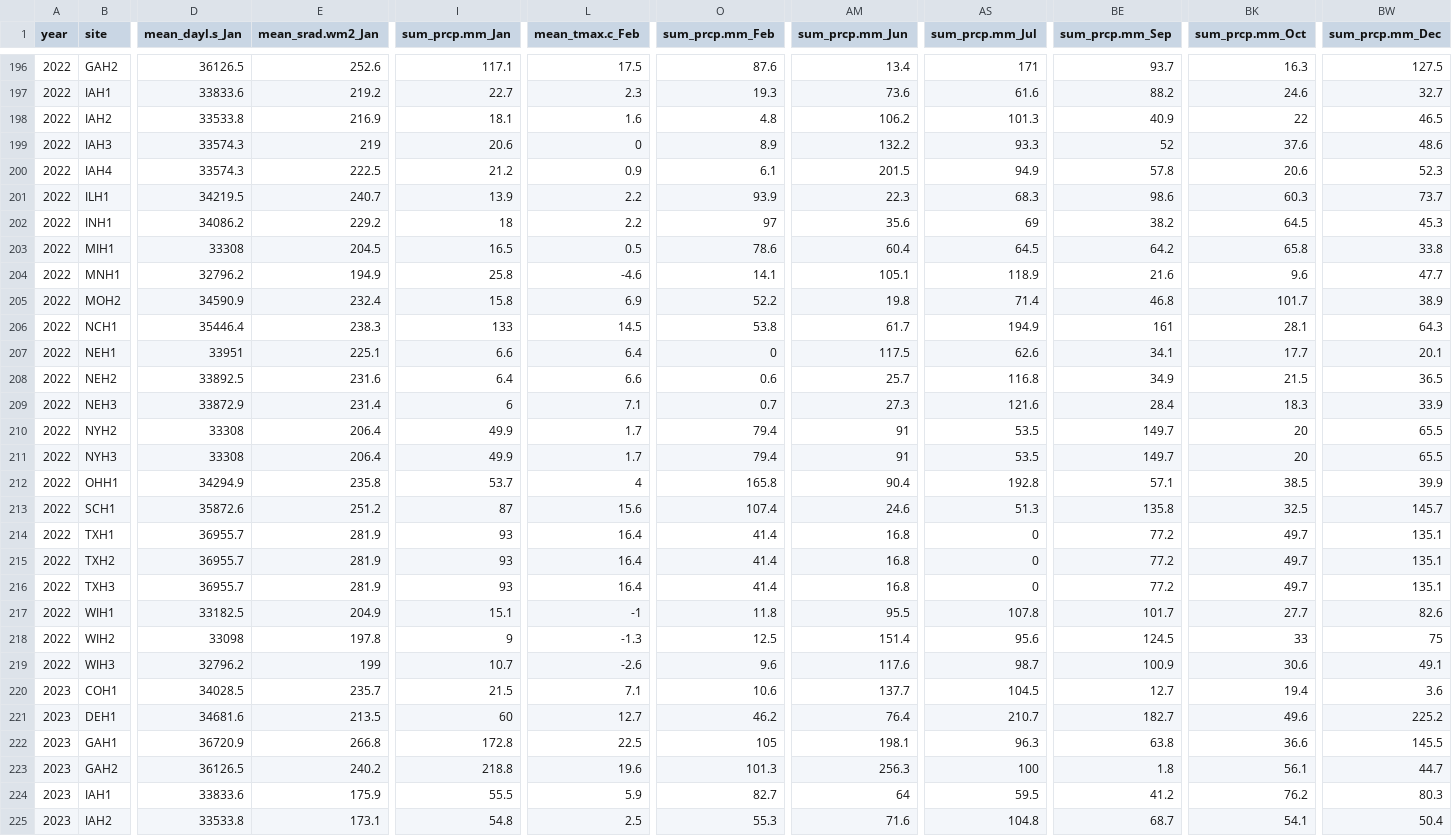
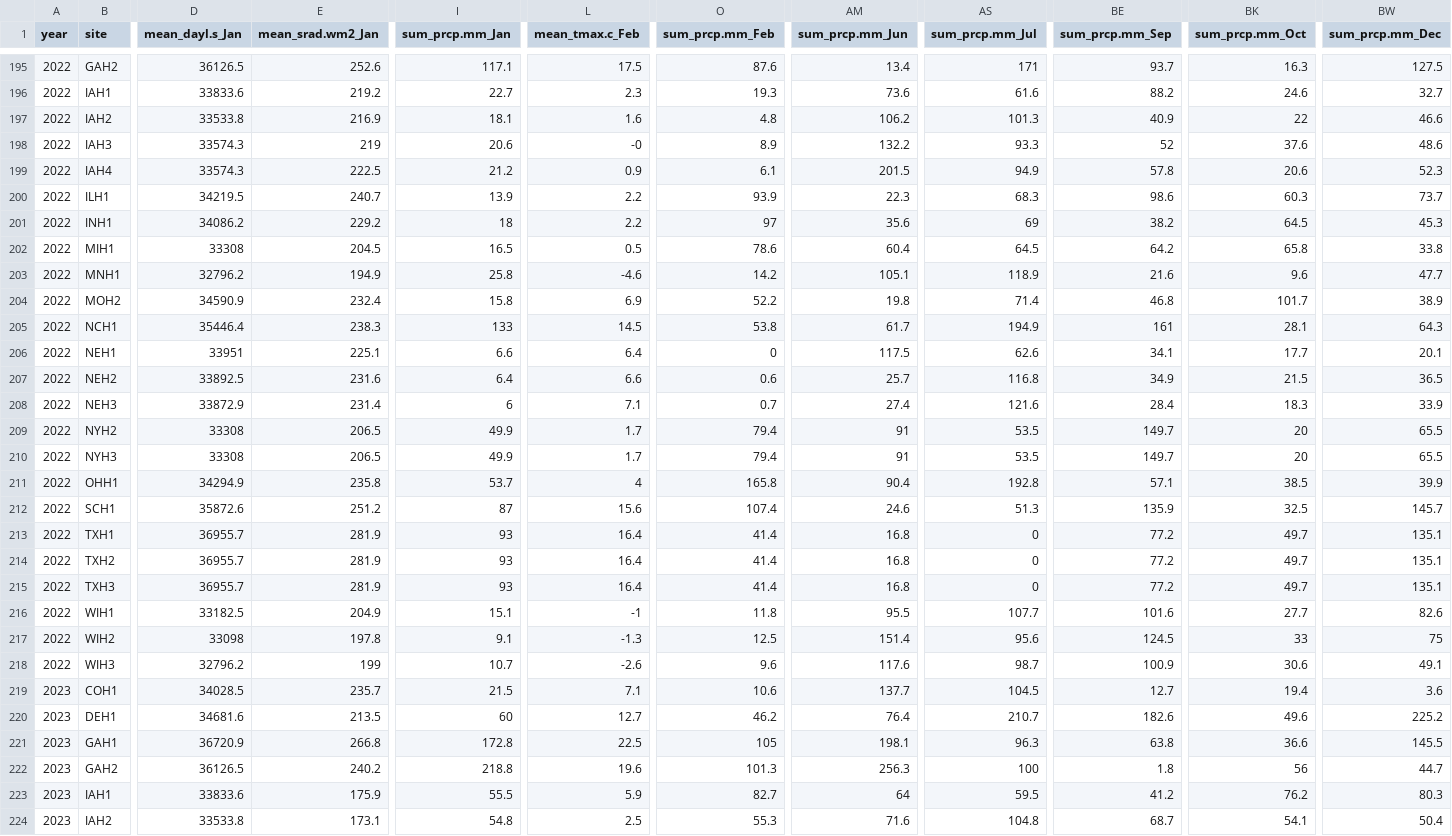
Before and after one commit to MatheusArdigueri/2026_dsa_finalproject_group5, a CSV file: data/training/training_meta_weather_monthsum.csv, drawn as a sheet; only a part is shown, gaps mark what is left out; addresses are those after the commit; the diff covers the shown part only; the diff names each change by its address in the sheet, - before the commit and + after, or states it on an @@ line.

```diff
--- a/data/training/training_meta_weather_monthsum.csv
+++ b/data/training/training_meta_weather_monthsum.csv
-BW197 (sum_prcp.mm_Dec): 46.5
+BW197 (sum_prcp.mm_Dec): 46.6
-L198 (mean_tmax.c_Feb): 0
+L198 (mean_tmax.c_Feb): -0
-O203 (sum_prcp.mm_Feb): 14.1
+O203 (sum_prcp.mm_Feb): 14.2
-AM208 (sum_prcp.mm_Jun): 27.3
+AM208 (sum_prcp.mm_Jun): 27.4
-E209:E210 (mean_srad.wm2_Jan): 206.4
+E209:E210 (mean_srad.wm2_Jan): 206.5
-BE212 (sum_prcp.mm_Sep): 135.8
+BE212 (sum_prcp.mm_Sep): 135.9
-AS216 (sum_prcp.mm_Jul): 107.8
+AS216 (sum_prcp.mm_Jul): 107.7
-BE216 (sum_prcp.mm_Sep): 101.7
+BE216 (sum_prcp.mm_Sep): 101.6
-I217 (sum_prcp.mm_Jan): 9
+I217 (sum_prcp.mm_Jan): 9.1
-BE220 (sum_prcp.mm_Sep): 182.7
+BE220 (sum_prcp.mm_Sep): 182.6
-BK222 (sum_prcp.mm_Oct): 56.1
+BK222 (sum_prcp.mm_Oct): 56
```
Also changed, not shown: 1 removed row and 66 edited cells elsewhere in this file, data/training/training_meta_clean.csv, data/training/training_soil_clean.csv, 3 other files.
